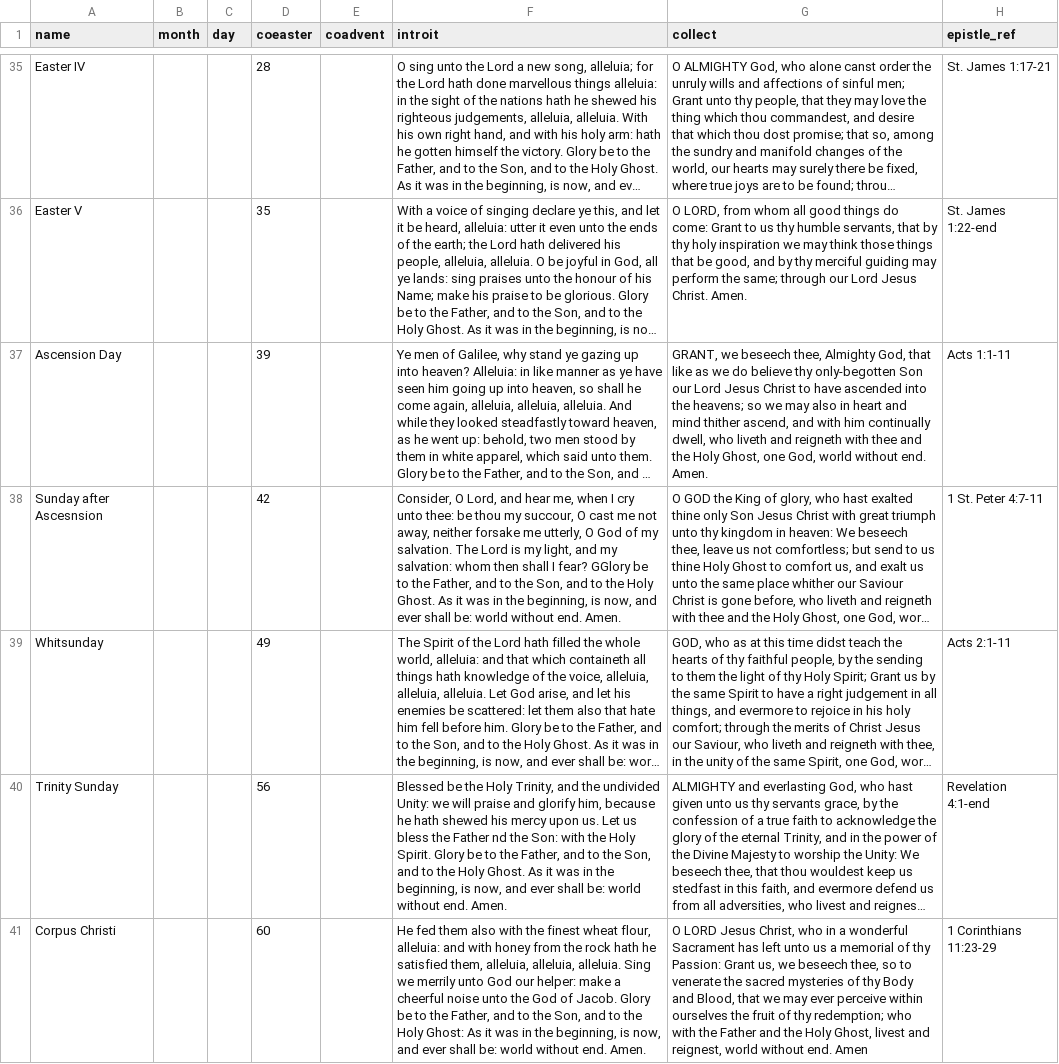
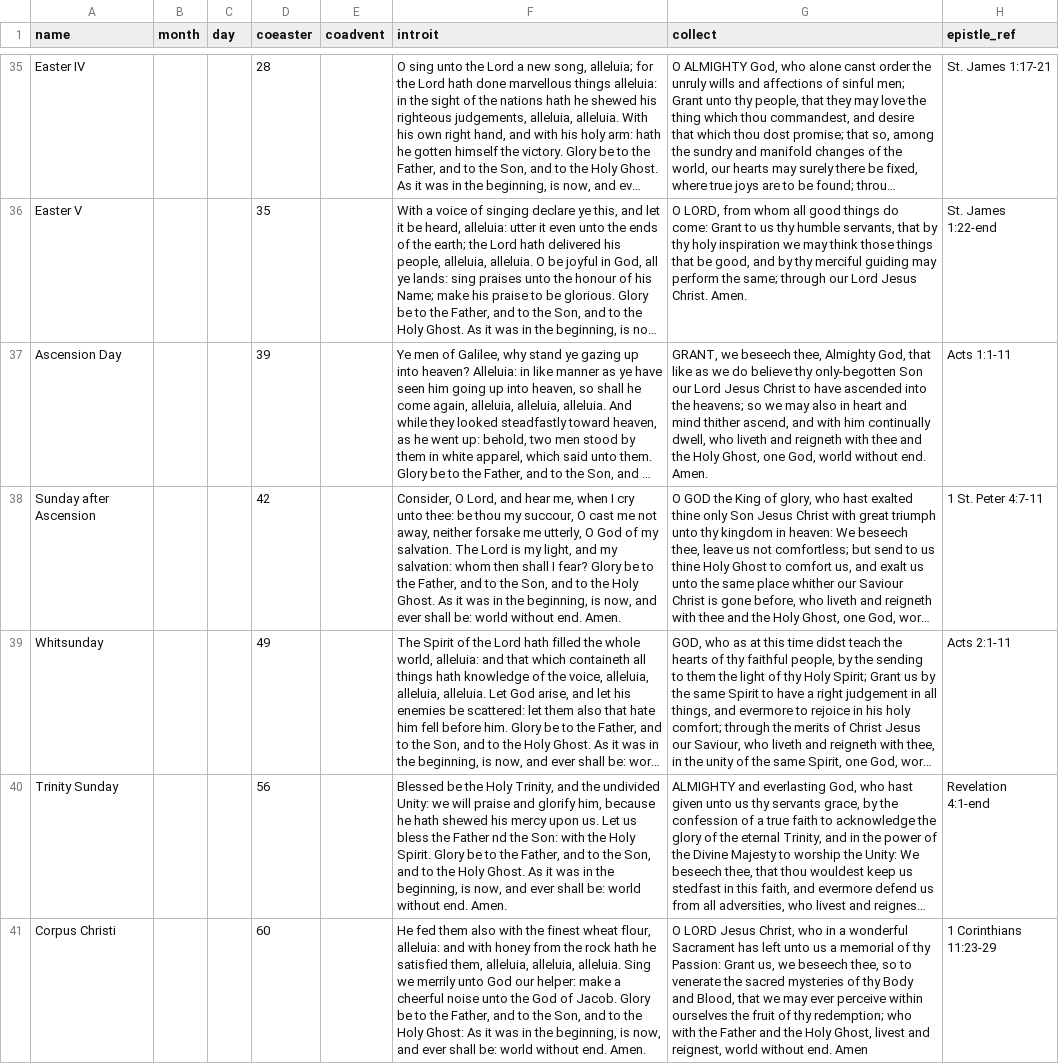
Before and after one commit to jftsang/pypew, a CSV file: data/feasts.csv, drawn as a sheet; only a part is shown, gaps mark what is left out; long unchanged cells end in …; the diff names each change by its address in the sheet, - before the commit and + after, or states it on an @@ line.

Commit message:
Minor typos corrected
Typos spotted and corrected in Sunday after Ascension feasts.csv and .yaml file

```diff
--- a/data/feasts.csv
+++ b/data/feasts.csv
-A38 (name): Sunday after Ascesnsion
+A38 (name): Sunday after Ascension
-F38 (introit): …I fear? GGlory be to…
+F38 (introit): …I fear? Glory be to…
```
Also changed, not shown: 1 other file.
